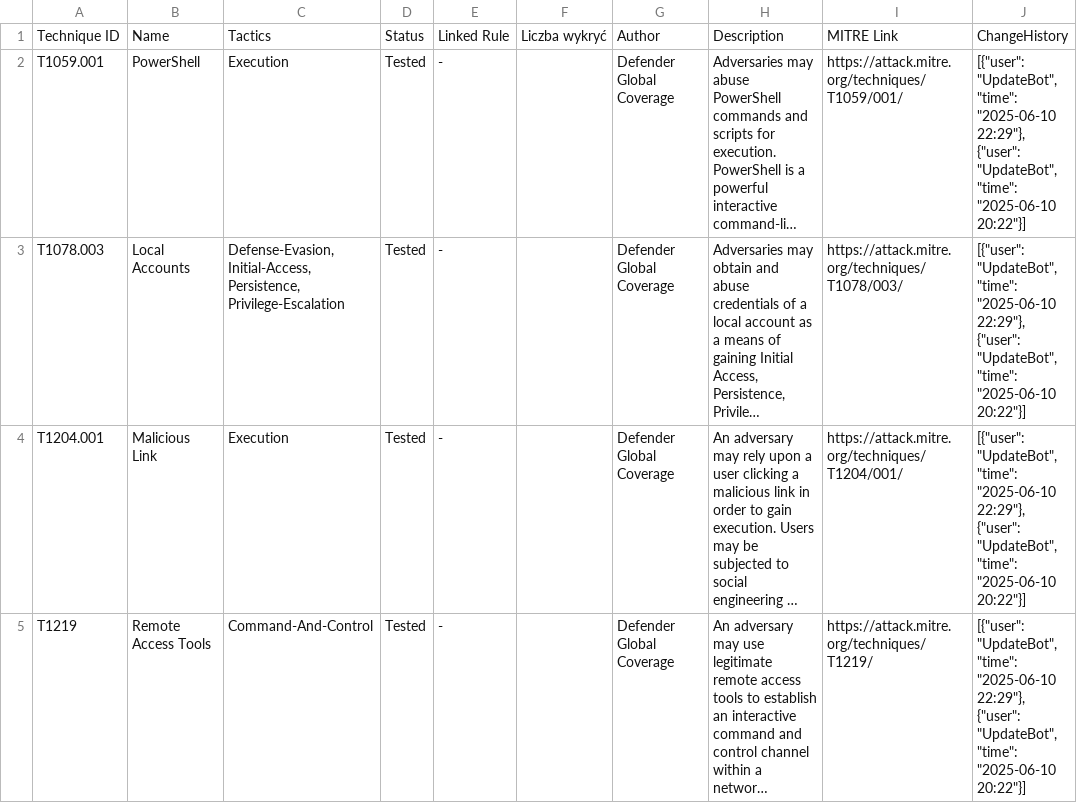
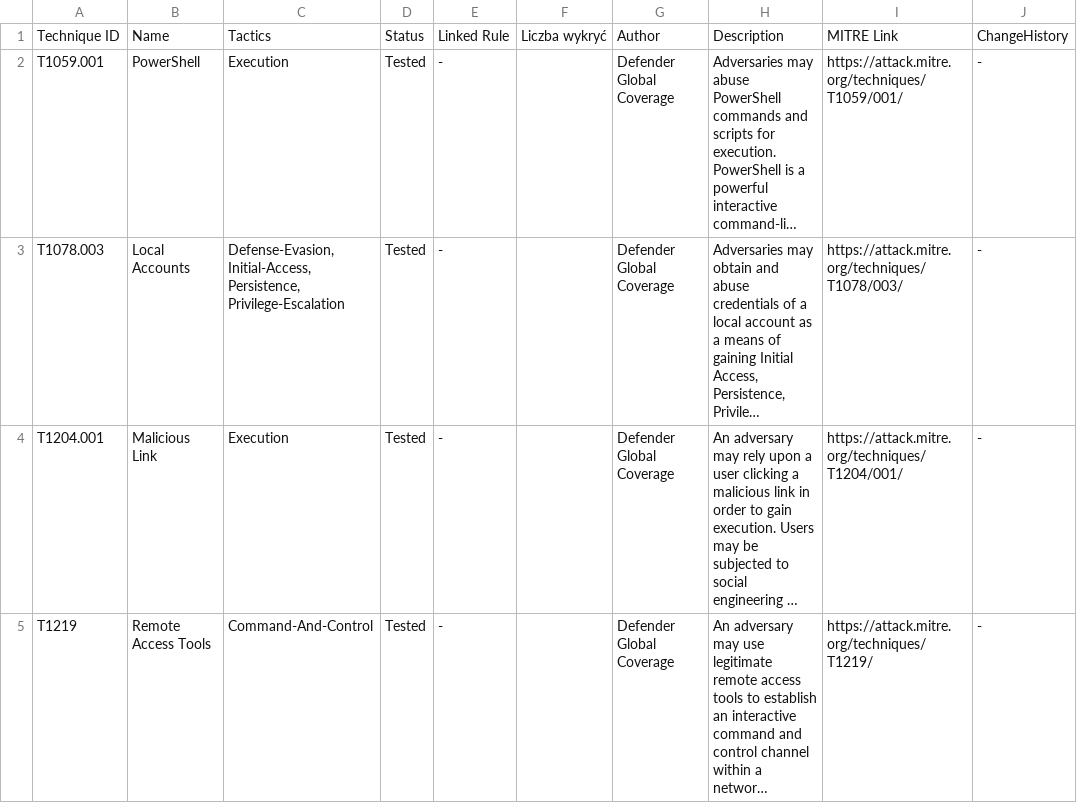
Before and after one commit to SheriffBLN/defender-lab-framework, a CSV file: mapping/global_coverage/status.csv, drawn as a sheet; long unchanged cells end in …; the diff names each change by its address in the sheet, - before the commit and + after, or states it on an @@ line.

```diff
--- a/mapping/global_coverage/status.csv
+++ b/mapping/global_coverage/status.csv
-J2:J5: [{"user": "UpdateBot", "time": "2025-06-10 22:29"}, {"user": "UpdateBot", "time": "2025-06-10 20:22"}]
+J2:J5: -
```
Also changed, not shown: mapping/SingleTechnique/status.csv, 27 other files.
